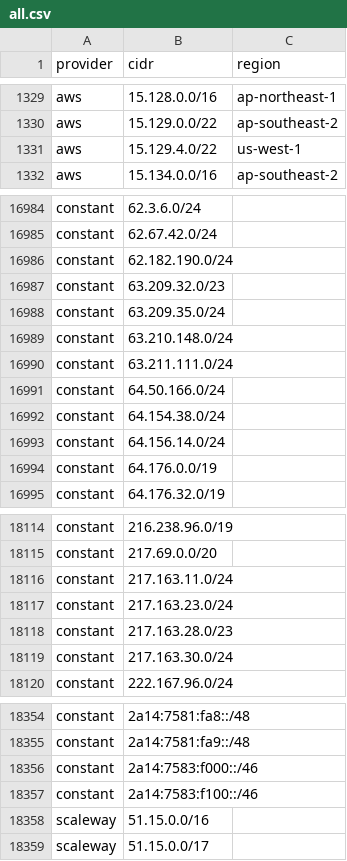
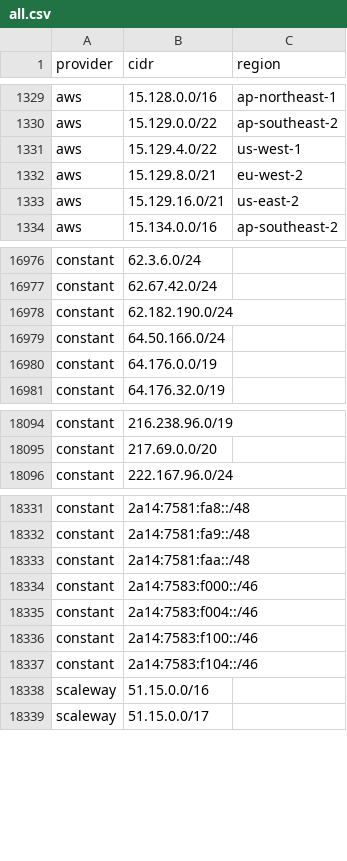
Before and after one commit to prettyleaf/cdn-ip-ranges, a CSV file: all/all.csv, drawn as a sheet; only a part is shown, gaps mark what is left out; the diff covers the shown part only.

```diff
--- a/all/all.csv
+++ b/all/all.csv
@@ -1331,2 +1331,4 @@ aws,15.129.0.0/22,ap-southeast-2
 aws,15.129.4.0/22,us-west-1
+aws,15.129.8.0/21,eu-west-2
+aws,15.129.16.0/21,us-east-2
 aws,15.134.0.0/16,ap-southeast-2
@@ -16986,9 +16978,3 @@ constant,62.67.42.0/24,
 constant,62.182.190.0/24,
-constant,63.209.32.0/23,
-constant,63.209.35.0/24,
-constant,63.210.148.0/24,
-constant,63.211.111.0/24,
 constant,64.50.166.0/24,
-constant,64.154.38.0/24,
-constant,64.156.14.0/24,
 constant,64.176.0.0/19,
@@ -18115,6 +18095,2 @@ constant,216.238.96.0/19,
 constant,217.69.0.0/20,
-constant,217.163.11.0/24,
-constant,217.163.23.0/24,
-constant,217.163.28.0/23,
-constant,217.163.30.0/24,
 constant,222.167.96.0/24,
@@ -18355,4 +18332,7 @@ constant,2a14:7581:fa8::/48,
 constant,2a14:7581:fa9::/48,
+constant,2a14:7581:faa::/48,
 constant,2a14:7583:f000::/46,
+constant,2a14:7583:f004::/46,
 constant,2a14:7583:f100::/46,
+constant,2a14:7583:f104::/46,
 scaleway,51.15.0.0/16,
```
Also changed, not shown: 7 added rows and 24 removed rows elsewhere in this file, 10 other files.
